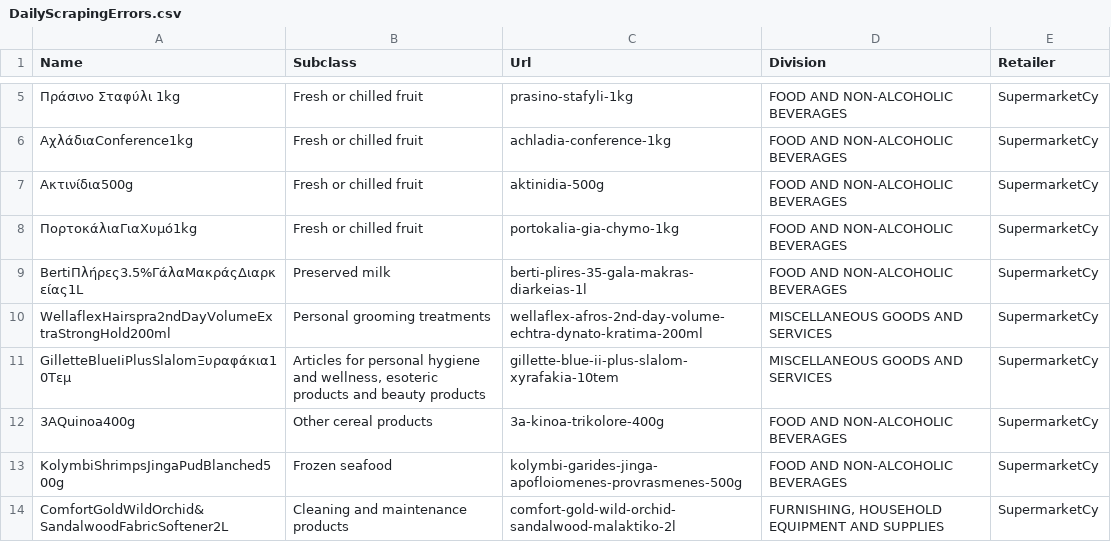
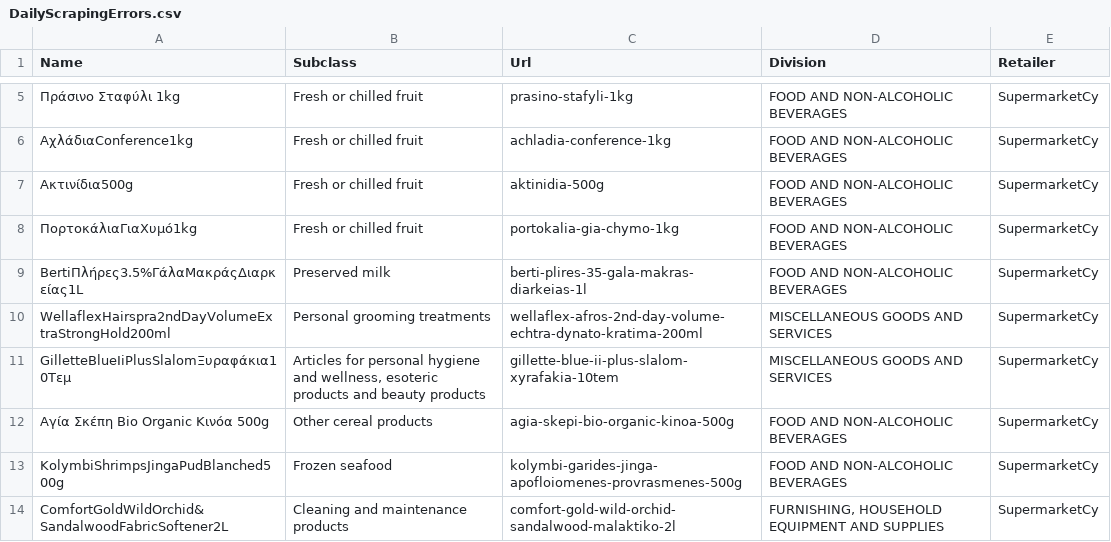
Before and after one commit to kvitalis/CyBPP, a CSV file: Datasets/DailyScrapingErrors.csv, drawn as a sheet; only a part is shown, gaps mark what is left out.

Commit message:
Update DailyScrapingErrors.csv

```diff
--- a/Datasets/DailyScrapingErrors.csv
+++ b/Datasets/DailyScrapingErrors.csv
@@ -11,3 +11,3 @@ WellaflexHairspra2ndDayVolumeExtraStrongHold200ml,Personal grooming treatments,w
 GilletteBlueIiPlusSlalomΞυραφάκια10Τεμ,"Articles for personal hygiene and wellness, esoteric products and beauty products",gillette-blue-ii-plus-slalom-xyrafakia-10tem,MISCELLANEOUS GOODS AND SERVICES,SupermarketCy
-3AQuinoa400g,Other cereal products,3a-kinoa-trikolore-400g,FOOD AND NON-ALCOHOLIC BEVERAGES,SupermarketCy
+Αγία Σκέπη Bio Organic Κινόα 500g,Other cereal products,agia-skepi-bio-organic-kinoa-500g,FOOD AND NON-ALCOHOLIC BEVERAGES,SupermarketCy
 KolymbiShrimpsJingaPudBlanched500g,Frozen seafood,kolymbi-garides-jinga-apofloiomenes-provrasmenes-500g,FOOD AND NON-ALCOHOLIC BEVERAGES,SupermarketCy
```
